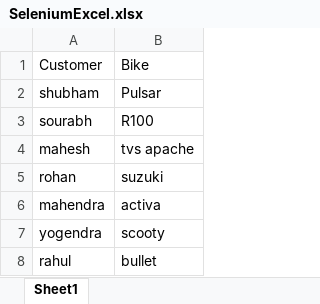
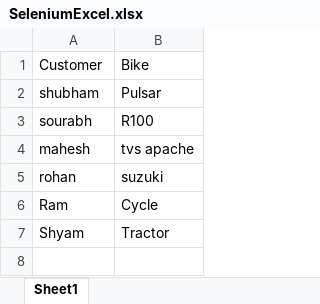
Before and after one commit to shujoshi/Test1, an Excel workbook: Cucumber/src/SeleniumExcel.xlsx, sheet Sheet1, drawn as a sheet; values as stored, in another font and other column widths than the file's, no borders; removed rows and columns are numbered as before the commit, all else as after; the diff names each change by its address in the sheet, - before the commit and + after, or states it on an @@ line.

Commit message:
updated script by alec

```diff
--- a/Cucumber/src/SeleniumExcel.xlsx (sheet Sheet1)
+++ b/Cucumber/src/SeleniumExcel.xlsx (sheet Sheet1)
-row 6: mahendra | activa
-row 7: yogendra | scooty
-row 8: rahul | bullet
+row 6: Ram | Cycle
+row 7: Shyam | Tractor
```
